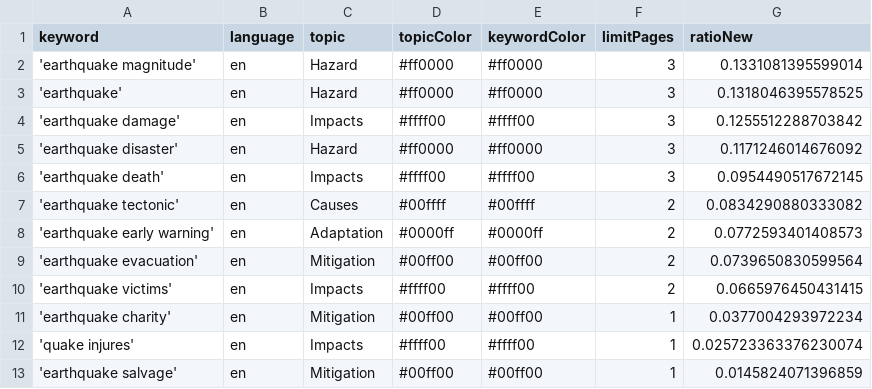
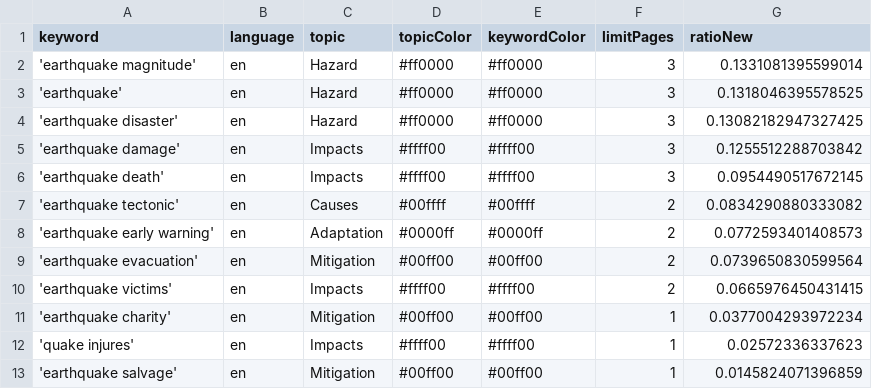
Before and after one commit to tg-news/EarthquakeIsComing, a CSV file: keywords.csv, drawn as a sheet.

```diff
--- a/keywords.csv
+++ b/keywords.csv
@@ -3,4 +3,4 @@ keyword,language,topic,topicColor,keywordColor,limitPages,ratioNew
 'earthquake',en,Hazard,#ff0000,#ff0000,3,0.1318046395578525
+'earthquake disaster',en,Hazard,#ff0000,#ff0000,3,0.13082182947327425
 'earthquake damage',en,Impacts,#ffff00,#ffff00,3,0.1255512288703842
-'earthquake disaster',en,Hazard,#ff0000,#ff0000,3,0.1171246014676092
 'earthquake death',en,Impacts,#ffff00,#ffff00,3,0.0954490517672145
@@ -11,3 +11,3 @@ keyword,language,topic,topicColor,keywordColor,limitPages,ratioNew
 'earthquake charity',en,Mitigation,#00ff00,#00ff00,1,0.0377004293972234
-'quake injures',en,Impacts,#ffff00,#ffff00,1,0.025723363376230074
+'quake injures',en,Impacts,#ffff00,#ffff00,1,0.02572336337623
 'earthquake salvage',en,Mitigation,#00ff00,#00ff00,1,0.0145824071396859
```
Also changed, not shown: 1 other file.
